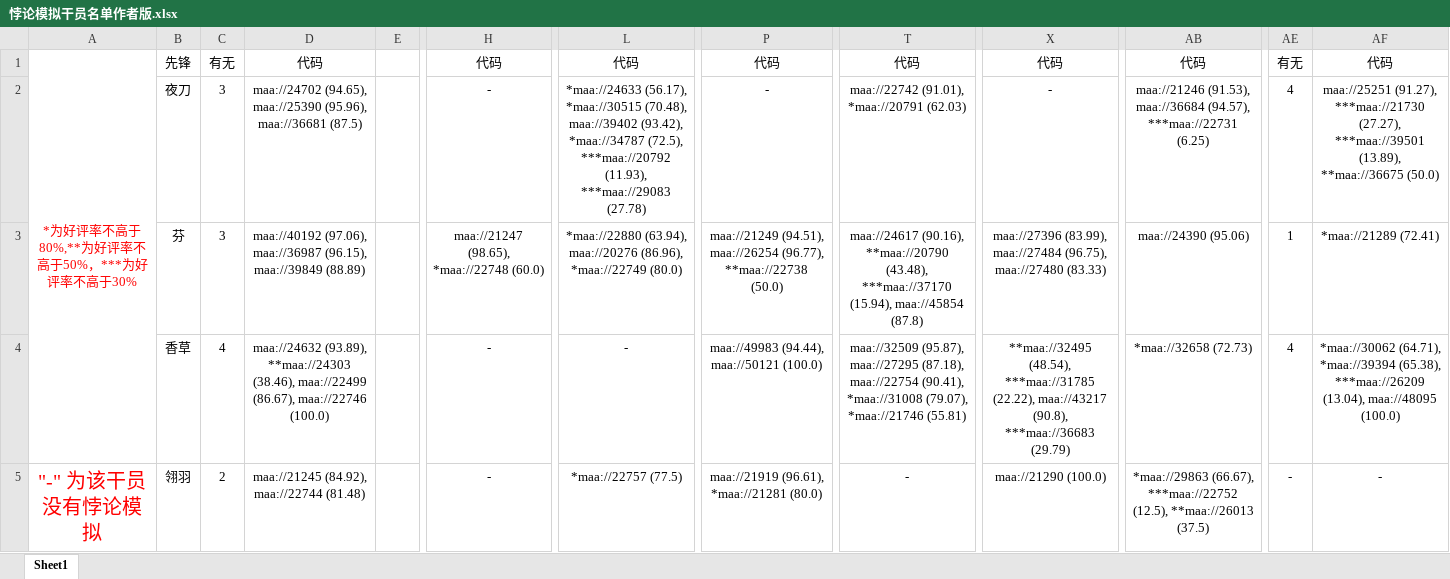
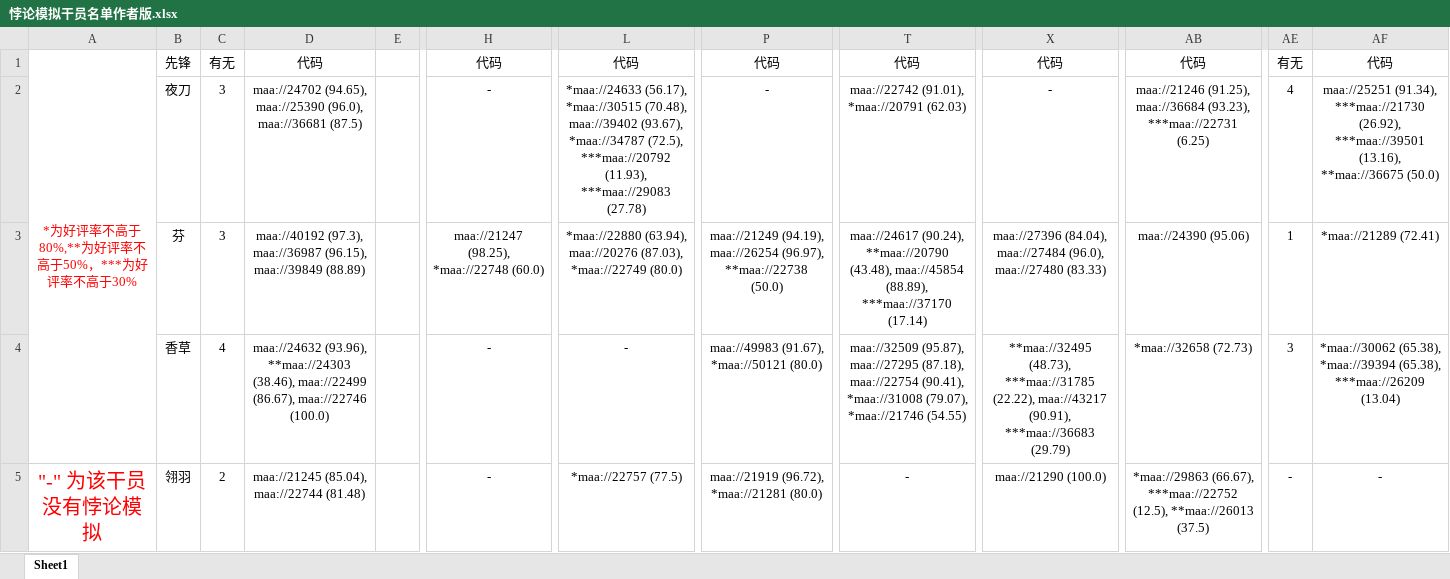
Before and after one commit to ntgmc/maa-s-homework, an Excel workbook: Excel/悖论模拟干员名单作者版.xlsx, sheet Sheet1, drawn as a sheet; only a part is shown, gaps mark what is left out; values as stored, in another font and other column widths than the file's, no borders; the diff covers the shown part only; the diff names each change by its address in the sheet, - before the commit and + after, or states it on an @@ line.

```diff
--- a/Excel/悖论模拟干员名单作者版.xlsx (sheet Sheet1)
+++ b/Excel/悖论模拟干员名单作者版.xlsx (sheet Sheet1)
-D2: …(94.65), maa://25390 (95.96), maa://36681 (87.5)
+D2: …(94.65), maa://25390 (96.0), maa://36681 (87.5)
-L2: …(70.48), maa://39402 (93.42), *maa://34787 (72.5),…
+L2: …(70.48), maa://39402 (93.67), *maa://34787 (72.5),…
-AB2: maa://21246 (91.53), maa://36684 (94.57), ***maa://22731 (6.25)
+AB2: maa://21246 (91.25), maa://36684 (93.23), ***maa://22731 (6.25)
-AF2: maa://25251 (91.27), ***maa://21730 (27.27), ***maa://39501 (13.89), **maa://36675 (50.0)
+AF2: maa://25251 (91.34), ***maa://21730 (26.92), ***maa://39501 (13.16), **maa://36675 (50.0)
-D3: maa://40192 (97.06), maa://36987 (96.15),…
+D3: maa://40192 (97.3), maa://36987 (96.15),…
-H3: maa://21247 (98.65), *maa://22748 (60.0)
+H3: maa://21247 (98.25), *maa://22748 (60.0)
-L3: …(63.94), maa://20276 (86.96), *maa://22749 (80.0)
+L3: …(63.94), maa://20276 (87.03), *maa://22749 (80.0)
-P3: maa://21249 (94.51), maa://26254 (96.77), **maa://22738 (50.0)
+P3: maa://21249 (94.19), maa://26254 (96.97), **maa://22738 (50.0)
-T3: maa://24617 (90.16), **maa://20790 (43.48), ***maa://37170 (15.94), maa://45854 (87.8)
+T3: maa://24617 (90.24), **maa://20790 (43.48), maa://45854 (88.89), ***maa://37170 (17.14)
-X3: maa://27396 (83.99), maa://27484 (96.75), maa://27480 (83.33)
+X3: maa://27396 (84.04), maa://27484 (96.0), maa://27480 (83.33)
-D4: maa://24632 (93.89), **maa://24303 (38.46),…
+D4: maa://24632 (93.96), **maa://24303 (38.46),…
-P4: maa://49983 (94.44), maa://50121 (100.0)
+P4: maa://49983 (91.67), *maa://50121 (80.0)
-T4: …(79.07), *maa://21746 (55.81)
+T4: …(79.07), *maa://21746 (54.55)
-X4: **maa://32495 (48.54), ***maa://31785 (22.22), maa://43217 (90.8), ***maa://36683 (29.79)
+X4: **maa://32495 (48.73), ***maa://31785 (22.22), maa://43217 (90.91), ***maa://36683 (29.79)
-AE4: 4
+AE4: 3
-AF4: *maa://30062 (64.71), *maa://39394 (65.38), ***maa://26209 (13.04), maa://48095 (100.0)
+AF4: *maa://30062 (65.38), *maa://39394 (65.38), ***maa://26209 (13.04)
-D5: maa://21245 (84.92), maa://22744 (81.48)
+D5: maa://21245 (85.04), maa://22744 (81.48)
-P5: maa://21919 (96.61), *maa://21281 (80.0)
+P5: maa://21919 (96.72), *maa://21281 (80.0)
```
Also changed, not shown: 118 edited cells elsewhere in this sheet, Excel/悖论模拟干员名单用户版.xlsx, Excel/模组任务.xlsx, 9 other files.
